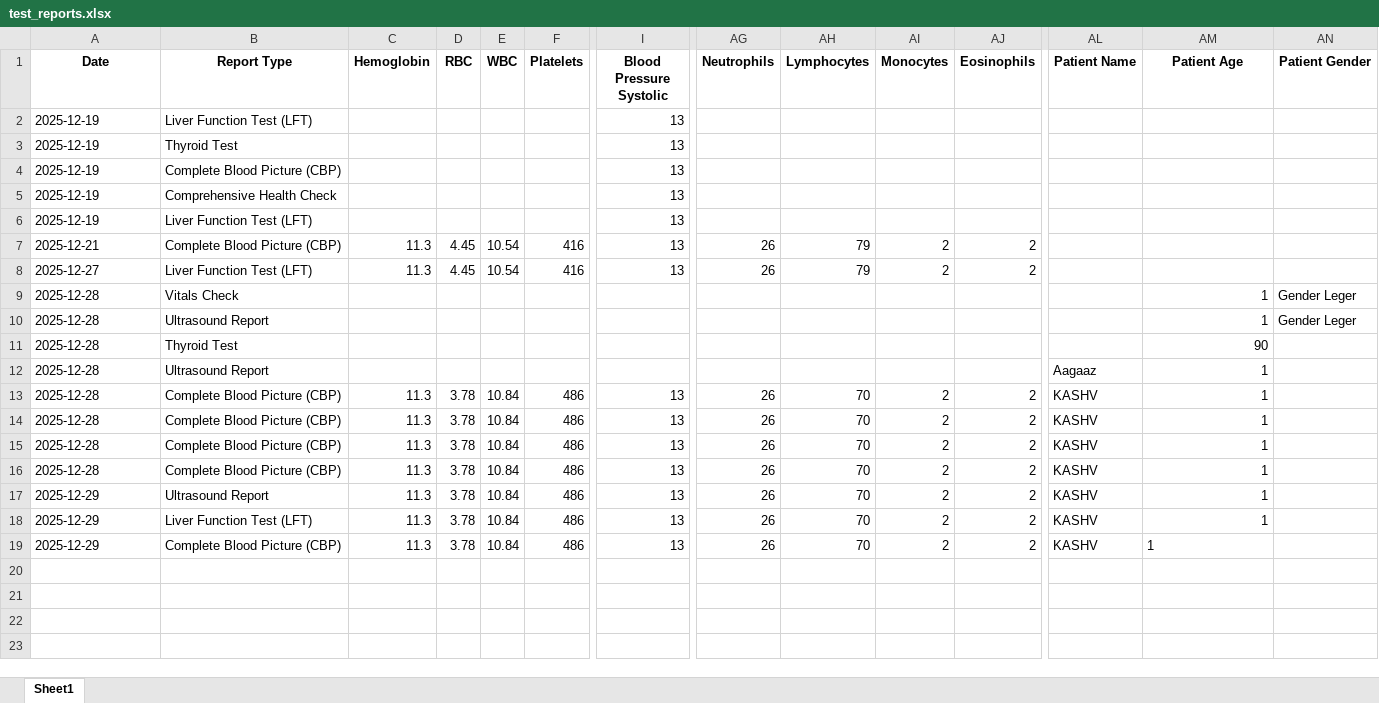
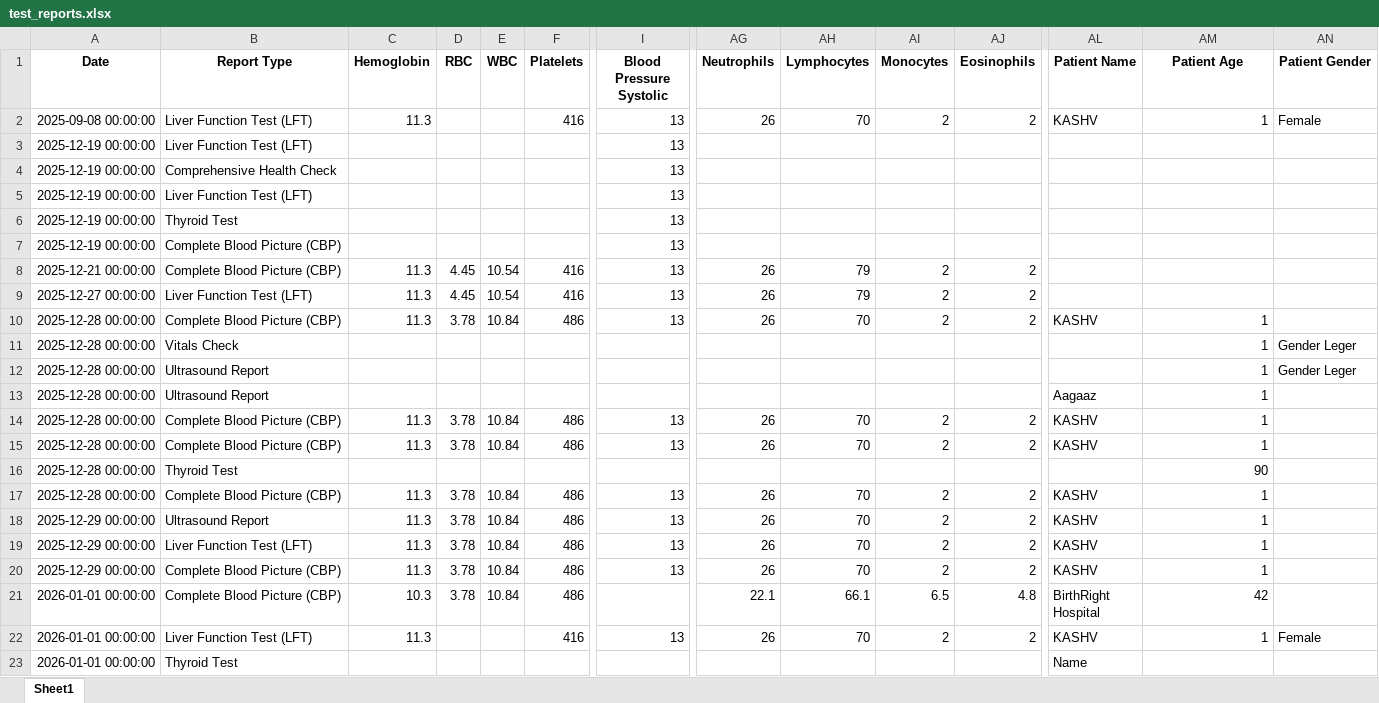
Before and after one commit to Aagaaz-Kapoor/OCR2, an Excel workbook: data/reports/test_reports.xlsx, sheet Sheet1, drawn as a sheet; only a part is shown, gaps mark what is left out; values as stored, in another font and other column widths than the file's, no borders; removed rows and columns are numbered as before the commit, all else as after; rows hold the shown columns only; ↵ is a line break in a cell; the diff names each change by its address in the sheet, - before the commit and + after, or states it on an @@ line.

```diff
--- a/data/reports/test_reports.xlsx (sheet Sheet1)
+++ b/data/reports/test_reports.xlsx (sheet Sheet1)
+row 2: 2025-09-08 00:00:00 | Liver Function Test (LFT) | 11.3 |  |  | 416 | 13 | 26 | 70 | 2 | 2 | KASHV | 1 | Female
-A3:A7 (Date): 2025-12-19
+A3:A7 (Date): 2025-12-19 00:00:00
-B4 (Report Type): Thyroid Test
+B4 (Report Type): Comprehensive Health Check
-B5 (Report Type): Complete Blood Picture (CBP)
+B5 (Report Type): Liver Function Test (LFT)
-B6 (Report Type): Comprehensive Health Check
+B6 (Report Type): Thyroid Test
-B7 (Report Type): Liver Function Test (LFT)
+B7 (Report Type): Complete Blood Picture (CBP)
-A8 (Date): 2025-12-21
+A8 (Date): 2025-12-21 00:00:00
-A9 (Date): 2025-12-27
+A9 (Date): 2025-12-27 00:00:00
+row 10: 2025-12-28 00:00:00 | Complete Blood Picture (CBP) | 11.3 | 3.78 | 10.84 | 486 | 13 | 26 | 70 | 2 | 2 | KASHV | 1
-A11:A12 (Date): 2025-12-28
+A11:A12 (Date): 2025-12-28 00:00:00
-row 11: 2025-12-28 | Thyroid Test |  |  |  |  |  |  |  |  |  |  | 90
-A13:A15 (Date): 2025-12-28
+A13:A15 (Date): 2025-12-28 00:00:00
-row 15: 2025-12-28 | Complete Blood Picture (CBP) | 11.3 | 3.78 | 10.84 | 486 | 13 | 26 | 70 | 2 | 2 | KASHV | 1
+row 16: 2025-12-28 00:00:00 | Thyroid Test |  |  |  |  |  |  |  |  |  |  | 90
-A17 (Date): 2025-12-28
+A17 (Date): 2025-12-28 00:00:00
-A18:A20 (Date): 2025-12-29
+A18:A20 (Date): 2025-12-29 00:00:00
-AM20 alignment: left
+AM20 alignment: right
+row 21: 2026-01-01 00:00:00 | Complete Blood Picture (CBP) | 10.3 | 3.78 | 10.84 | 486 |  | 22.1 | 66.1 | 6.5 | 4.8 | BirthRight ↵ Hospital | 42
+row 22: 2026-01-01 00:00:00 | Liver Function Test (LFT) | 11.3 |  |  | 416 | 13 | 26 | 70 | 2 | 2 | KASHV | 1 | Female
+row 23: 2026-01-01 00:00:00 | Thyroid Test |  |  |  |  |  |  |  |  |  | Name
```
Also changed, not shown: 5 other files.
